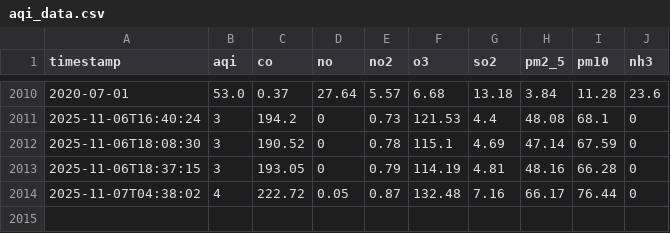
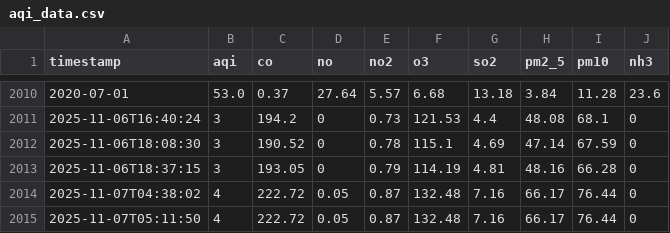
Before and after one commit to KartikAmbupe/aqi-ml-pipeline, a CSV file: data/raw/aqi_data.csv, drawn as a sheet; only a part is shown, gaps mark what is left out; the diff names each change by its address in the sheet, - before the commit and + after, or states it on an @@ line.

```diff
--- a/data/raw/aqi_data.csv
+++ b/data/raw/aqi_data.csv
+row 2015: 2025-11-07T05:11:50 | 4 | 222.72 | 0.05 | 0.87 | 132.48 | 7.16 | 66.17 | 76.44 | 0
```
Also changed, not shown: 2 other files.
